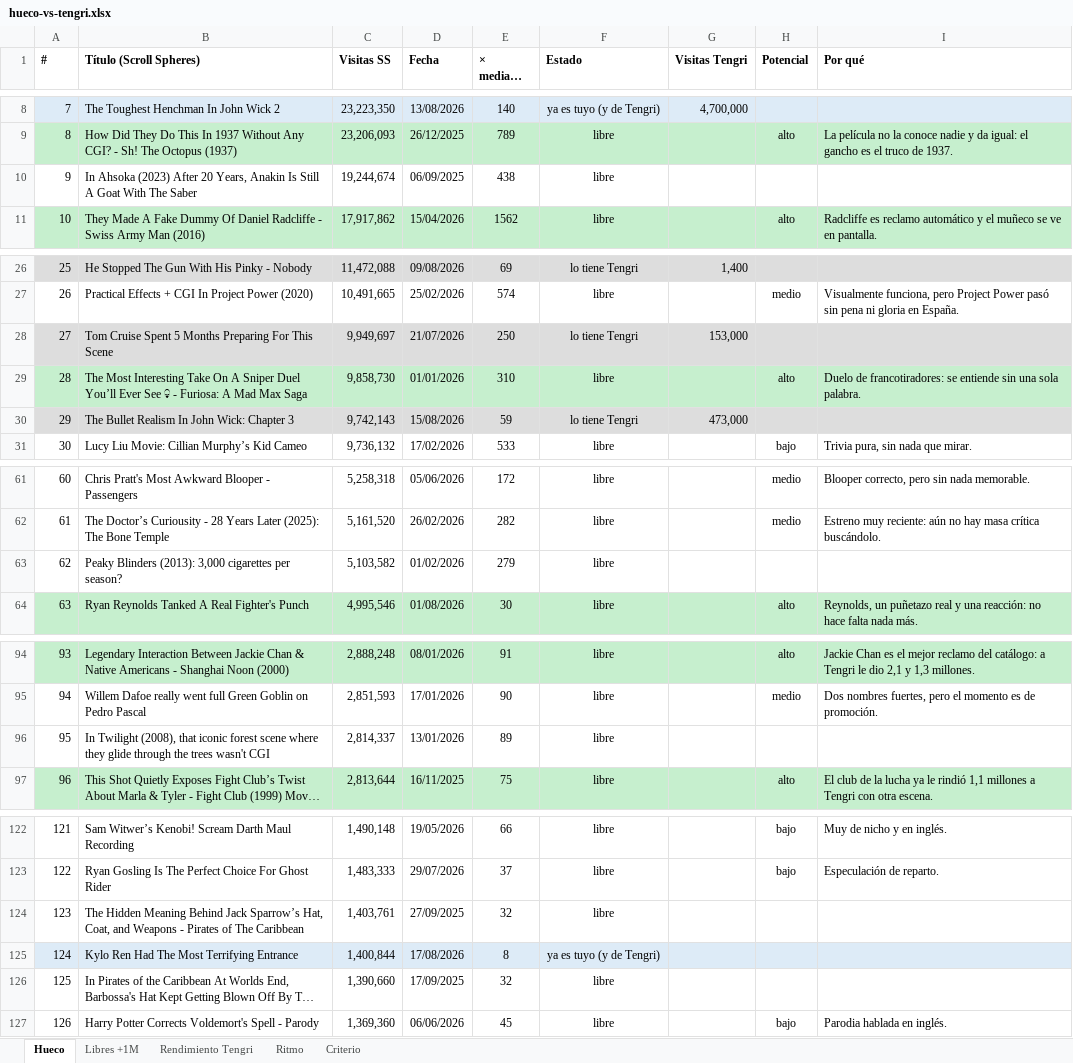
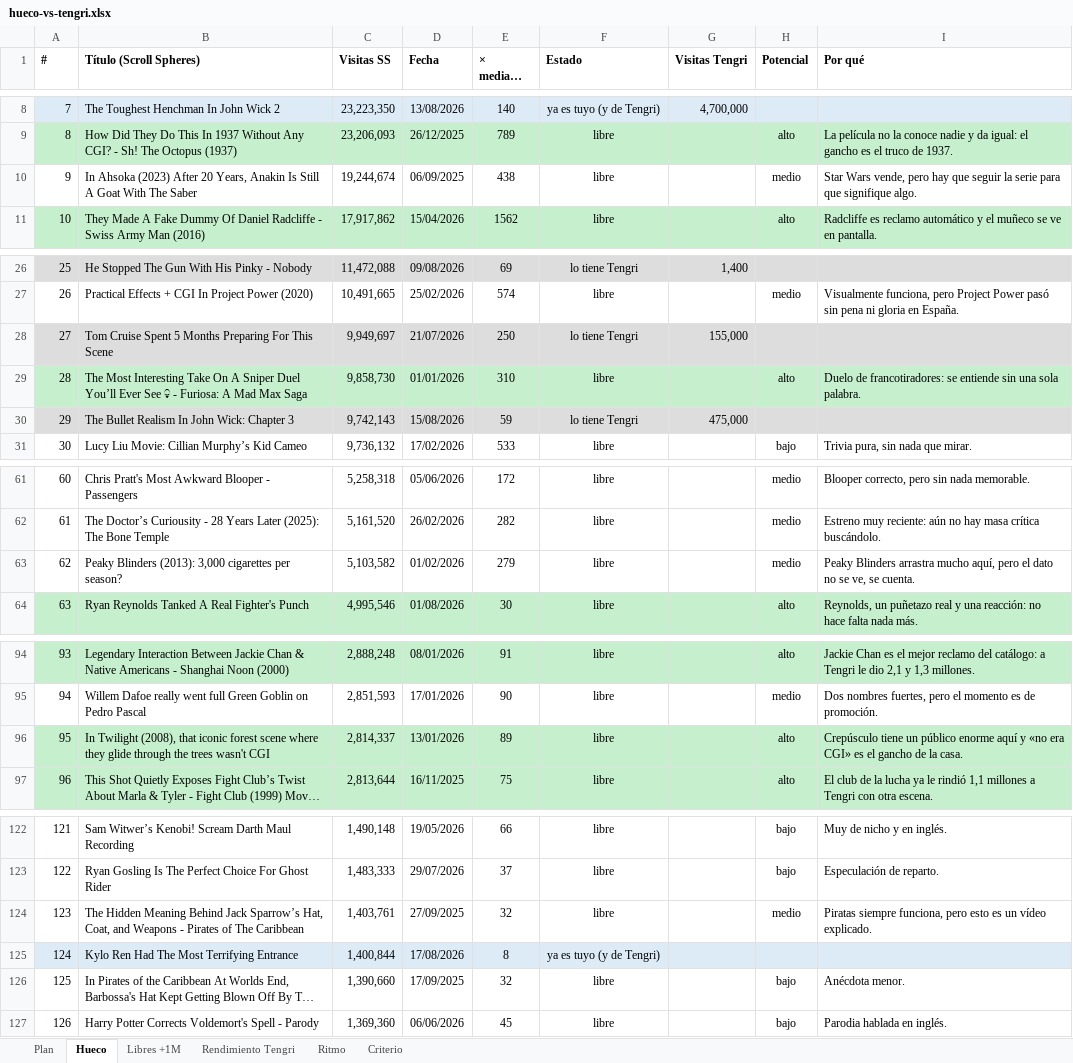
Before and after one commit to KasNaranja/You, an Excel workbook: analisis/scroll-spheres/hueco-vs-tengri.xlsx, sheet Hueco, drawn as a sheet; only a part is shown, gaps mark what is left out; long unchanged cells end in …; values as stored, in another font and other column widths than the file's, no borders; the diff covers the shown part only; the diff names each change by its address in the sheet, - before the commit and + after, or states it on an @@ line.

```diff
--- a/analisis/scroll-spheres/hueco-vs-tengri.xlsx (sheet Hueco)
+++ b/analisis/scroll-spheres/hueco-vs-tengri.xlsx (sheet Hueco)
+sheet tab: Plan
-H10 (Potencial): (empty)
+H10 (Potencial): medio
-I10 (Por qué): (empty)
+I10 (Por qué): Star Wars vende, pero hay que seguir la serie para que signifique algo.
-G28 (Visitas Tengri): 153,000
+G28 (Visitas Tengri): 155,000
-G30 (Visitas Tengri): 473,000
+G30 (Visitas Tengri): 475,000
-H63 (Potencial): (empty)
+H63 (Potencial): medio
-I63 (Por qué): (empty)
+I63 (Por qué): Peaky Blinders arrastra mucho aquí, pero el dato no se ve, se cuenta.
-A96:I96 fill: none
+A96:I96 fill: #C6EFCE
-H96 (Potencial): (empty)
+H96 (Potencial): alto
-I96 (Por qué): (empty)
+I96 (Por qué): Crepúsculo tiene un público enorme aquí y «no era CGI» es el gancho de la casa.
-H124 (Potencial): (empty)
+H124 (Potencial): medio
-I124 (Por qué): (empty)
+I124 (Por qué): Piratas siempre funciona, pero esto es un vídeo explicado.
-H126 (Potencial): (empty)
+H126 (Potencial): bajo
-I126 (Por qué): (empty)
+I126 (Por qué): Anécdota menor.
```
Also changed, not shown: 13 edited cells elsewhere in this sheet, sheet Libres +1M, sheet Rendimiento Tengri, 4 other files.
